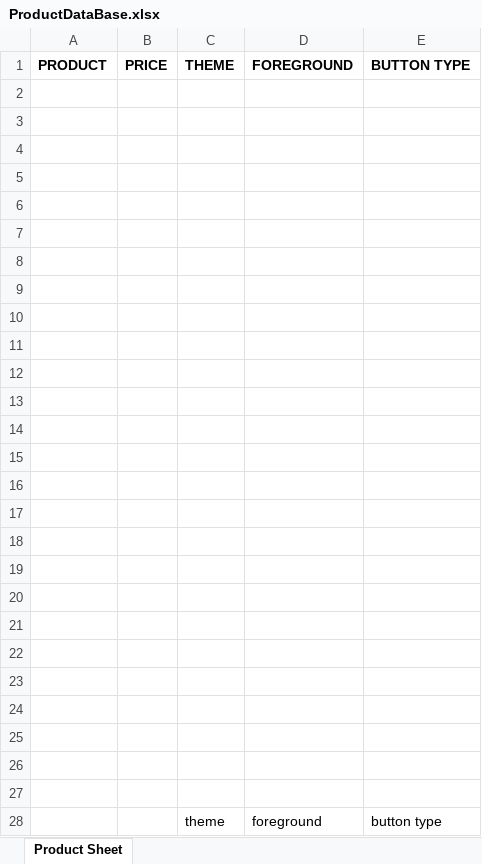
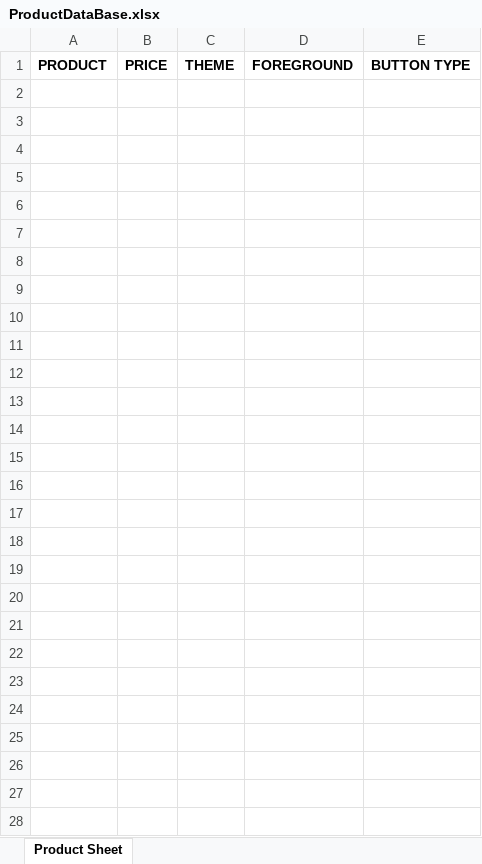
Before and after one commit to CPLjynxedCreations/NewTillSystem, an Excel workbook: Resources/XLSX/ProductDataBase.xlsx, sheet Product Sheet, drawn as a sheet; values as stored, in another font and other column widths than the file's, no borders; the diff names each change by its address in the sheet, - before the commit and + after, or states it on an @@ line.

```diff
--- a/Resources/XLSX/ProductDataBase.xlsx (sheet Product Sheet)
+++ b/Resources/XLSX/ProductDataBase.xlsx (sheet Product Sheet)
-row 2: (empty)
-row 3: (empty)
-row 4: (empty)
-row 5: (empty)
-row 6: (empty)
-row 7: (empty)
-row 8: (empty)
-row 9: (empty)
-row 10: (empty)
-row 11: (empty)
-row 12: (empty)
-row 13: (empty)
-row 14: (empty)
-row 15: (empty)
-row 16: (empty)
-row 17: (empty)
-row 18: (empty)
-row 19: (empty)
-row 20: (empty)
-row 21: (empty)
-row 22: (empty)
-row 23: (empty)
-row 24: (empty)
-row 25: (empty)
-row 26: (empty)
-row 27: (empty)
-row 28:  |  | theme | foreground | button type
```
Also changed, not shown: Resources/XLSX/StaffID.xlsx, 2 other files.
